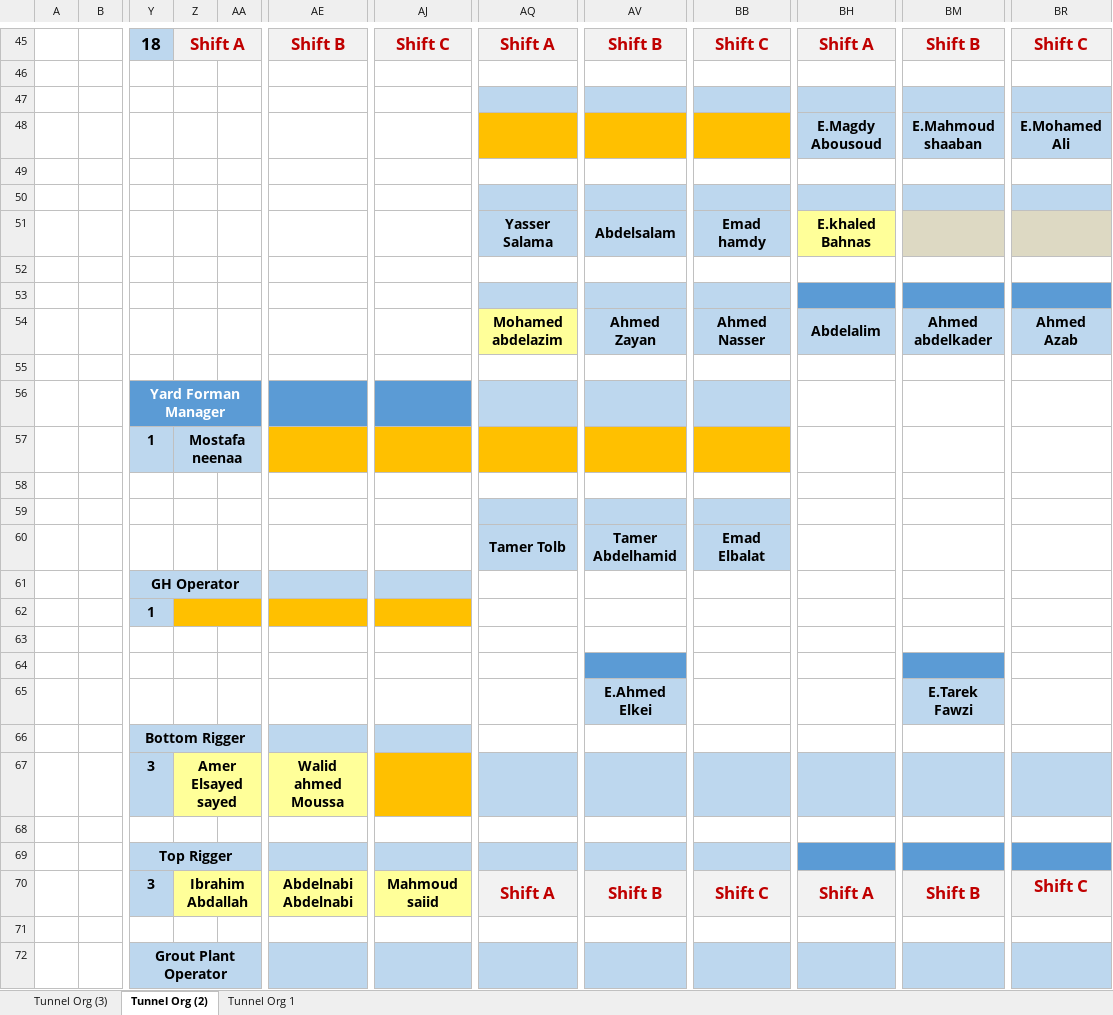
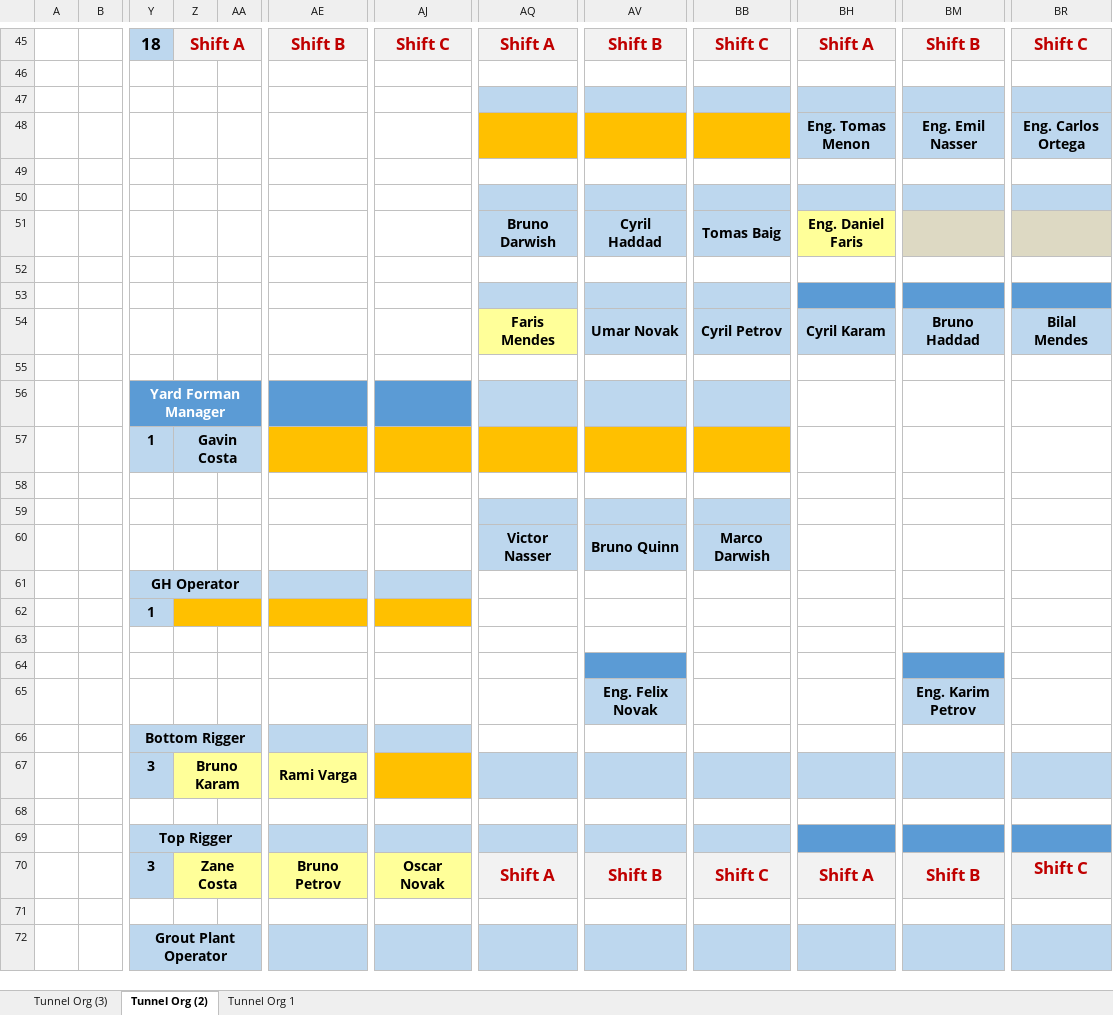
Before and after one commit to sudheer-ahmed-khattak/Excel-Trackers-and-Management-Reports, an Excel workbook: Project_Organizational_Structure_Chart/Project_Organizational_Structure_Chart.xlsx, sheet Tunnel Org (2), drawn as a sheet; only a part is shown, gaps mark what is left out; values as stored, in another font and other column widths than the file's, no borders; charts and pictures not drawn; the diff covers the shown part only; the diff names each change by its address in the sheet, - before the commit and + after, or states it on an @@ line.

```diff
--- a/Project_Organizational_Structure_Chart/Project_Organizational_Structure_Chart.xlsx (sheet Tunnel Org (2))
+++ b/Project_Organizational_Structure_Chart/Project_Organizational_Structure_Chart.xlsx (sheet Tunnel Org (2))
-BH48: E.Magdy Abousoud
+BH48: Eng. Tomas Menon
-BM48: E.Mahmoud shaaban
+BM48: Eng. Emil Nasser
-BR48: E.Mohamed Ali
+BR48: Eng. Carlos Ortega
-AQ51: Yasser Salama
+AQ51: Bruno Darwish
-AV51: Abdelsalam
+AV51: Cyril Haddad
-BB51: Emad hamdy
+BB51: Tomas Baig
-BH51: E.khaled Bahnas
+BH51: Eng. Daniel Faris
-AQ54: Mohamed abdelazim
+AQ54: Faris Mendes
-AV54: Ahmed Zayan
+AV54: Umar Novak
-BB54: Ahmed Nasser
+BB54: Cyril Petrov
-BH54: Abdelalim
+BH54: Cyril Karam
-BM54: Ahmed abdelkader
+BM54: Bruno Haddad
-BR54: Ahmed Azab
+BR54: Bilal Mendes
-Z57: Mostafa neenaa
+Z57: Gavin Costa
-AQ60: Tamer Tolb
+AQ60: Victor Nasser
-AV60: Tamer Abdelhamid
+AV60: Bruno Quinn
-BB60: Emad Elbalat
+BB60: Marco Darwish
-AV65: E.Ahmed Elkei
+AV65: Eng. Felix Novak
-BM65: E.Tarek Fawzi
+BM65: Eng. Karim Petrov
-Z67: Amer Elsayed sayed
+Z67: Bruno Karam
-AE67: Walid ahmed Moussa
+AE67: Rami Varga
-Z70: Ibrahim Abdallah
+Z70: Zane Costa
-AE70: Abdelnabi Abdelnabi
+AE70: Bruno Petrov
-AJ70: Mahmoud saiid
+AJ70: Oscar Novak
```
Also changed, not shown: 2 added rows, 2 removed rows and 54 edited cells elsewhere in this sheet, sheet Tunnel Org 1, sheet Tunnel Org (3), charts or pictures, 52 other files.
